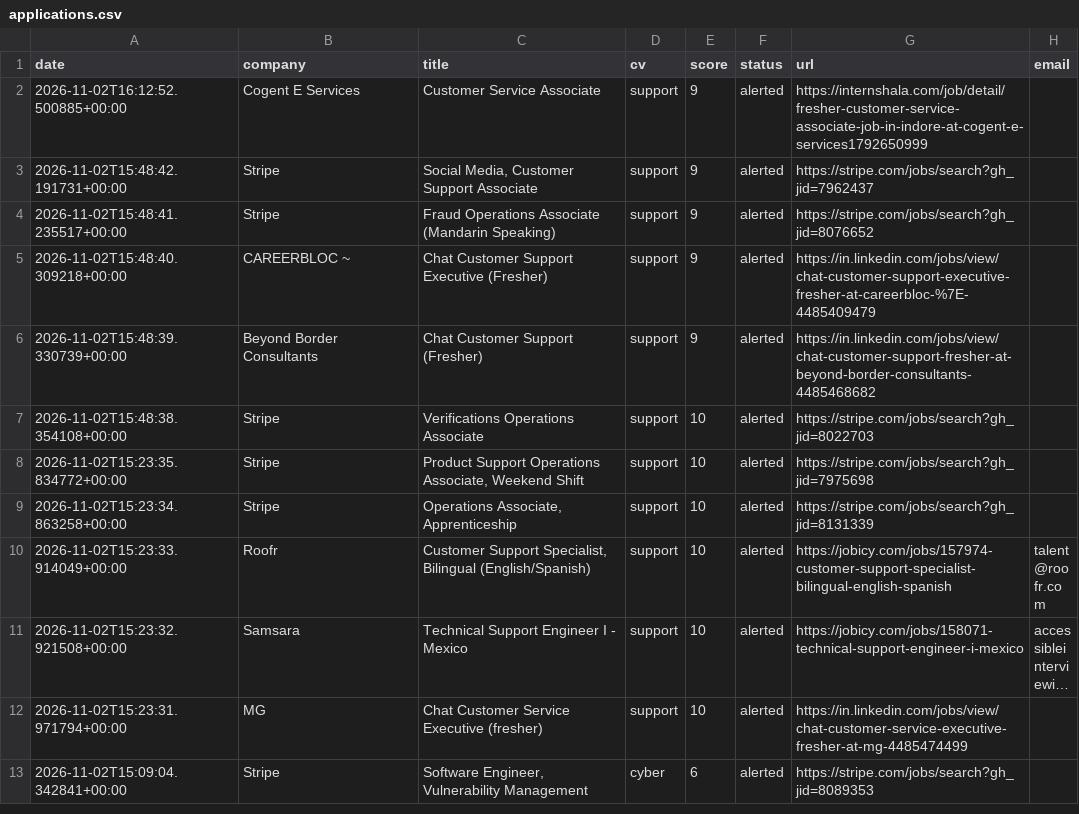
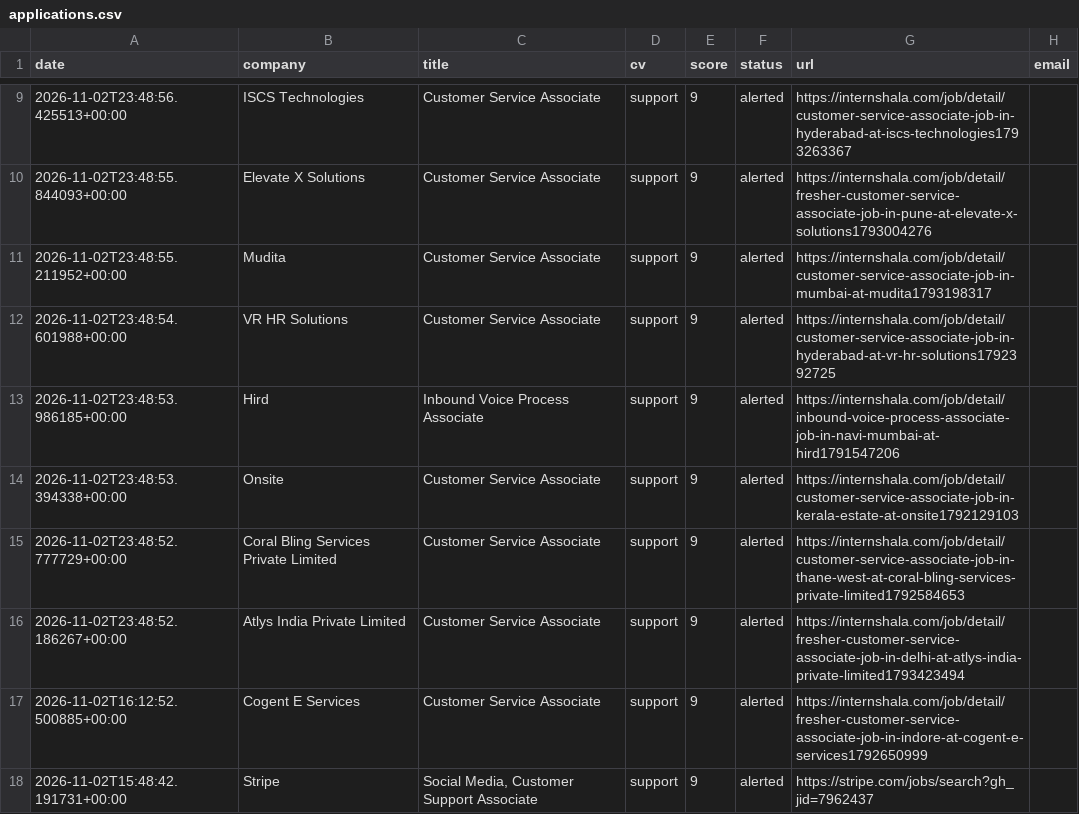
Before and after one commit to abhijithmr226/dash, a CSV file: data/applications.csv, drawn as a sheet; only a part is shown, gaps mark what is left out; the shorter side is filled out with more unchanged rows; long unchanged cells end in …; the diff covers the shown part only.

```diff
--- a/data/applications.csv
+++ b/data/applications.csv
@@ -2 +9,9 @@ date,company,title,cv,score,status,url,email
+2026-11-02T23:48:56.425513+00:00,ISCS Technologies,Customer Service Associate,support,9,alerted,https://internshala.com/job/detail/customer-service-associate-job-in-hyderabad-at-iscs-technologies1793263367,
+2026-11-02T23:48:55.844093+00:00,Elevate X Solutions,Customer Service Associate,support,9,alerted,https://internshala.com/job/detail/fresher-customer-service-associate-job-in-pune-at-elevate-x-solutions1793004276,
+2026-11-02T23:48:55.211952+00:00,Mudita,Customer Service Associate,support,9,alerted,https://internshala.com/job/detail/customer-service-associate-job-in-mumbai-at-mudita1793198317,
+2026-11-02T23:48:54.601988+00:00,VR HR Solutions,Customer Service Associate,support,9,alerted,https://internshala.com/job/detail/customer-service-associate-job-in-hyderabad-at-vr-hr-solutions1792392725,
+2026-11-02T23:48:53.986185+00:00,Hird,Inbound Voice Process Associate,support,9,alerted,https://internshala.com/job/detail/inbound-voice-process-associate-job-in-navi-mumbai-at-hird1791547206,
+2026-11-02T23:48:53.394338+00:00,Onsite,Customer Service Associate,support,9,alerted,https://internshala.com/job/detail/customer-service-associate-job-in-kerala-estate-at-onsite1792129103,
+2026-11-02T23:48:52.777729+00:00,Coral Bling Services Private Limited,Customer Service Associate,support,9,alerted,https://internshala.com/job/detail/customer-service-associate-job-in-thane-west-at-coral-bling-services-private-limited1792584653,
+2026-11-02T23:48:52.186267+00:00,Atlys India Private Limited,Customer Service Associate,support,9,alerted,https://internshala.com/job/detail/fresher-customer-service-associate-job-in-delhi-at-atlys-india-private-limited1793423494,
 2026-11-02T16:12:52.500885+00:00,Cogent E Services,Customer Service Associate,support,9,alerted,https://internshala.com/job/detail/fresher-customer-service-associate-job-in-indore-at-cogent-e-services1792650999,
```
Also changed, not shown: 7 added rows elsewhere in this file, 1 other file.
